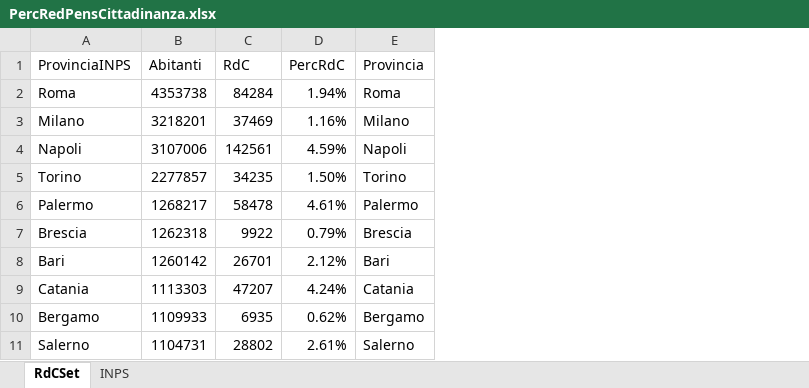
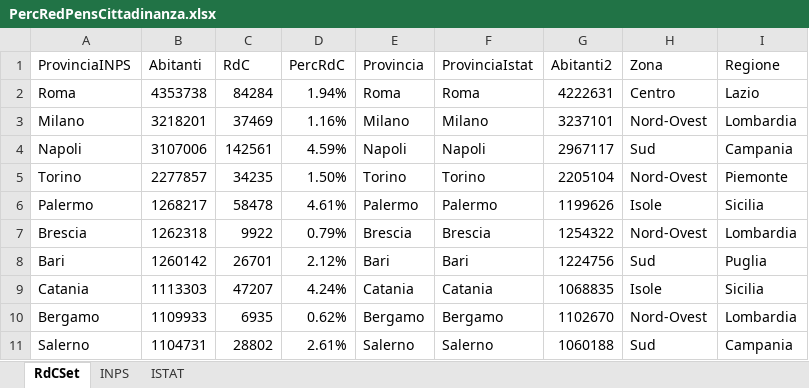
Before and after one commit to mcastagnaa/ItaElect2022, an Excel workbook: PercRedPensCittadinanza.xlsx, sheet RdCSet, drawn as a sheet; only a part is shown; values as stored, in another font and other column widths than the file's, no borders; charts and pictures not drawn; the diff names each change by its address in the sheet, - before the commit and + after, or states it on an @@ line.

```diff
--- a/PercRedPensCittadinanza.xlsx (sheet RdCSet)
+++ b/PercRedPensCittadinanza.xlsx (sheet RdCSet)
+sheet tab: ISTAT
+column F (ProvinciaIstat), rows 2-11: Roma | Milano | Napoli | Torino | Palermo | Brescia | Bari | Catania | Bergamo | Salerno
+column G (Abitanti2), rows 2-11: 4222631 | 3237101 | 2967117 | 2205104 | 1199626 | 1254322 | 1224756 | 1068835 | 1102670 | 1060188
+column H (Zona), rows 2-11: Centro | Nord-Ovest | Sud | Nord-Ovest | Isole | Nord-Ovest | Sud | Isole | Nord-Ovest | Sud
+column I (Regione), rows 2-11: Lazio | Lombardia | Campania | Piemonte | Sicilia | Lombardia | Puglia | Sicilia | Lombardia | Campania
```
Also changed, not shown: 2 other files.
